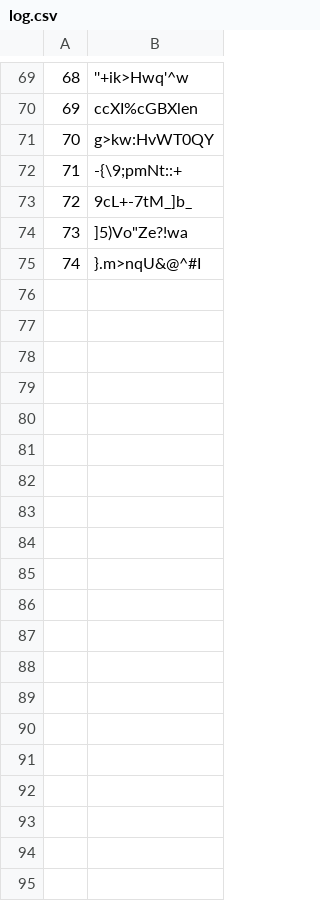
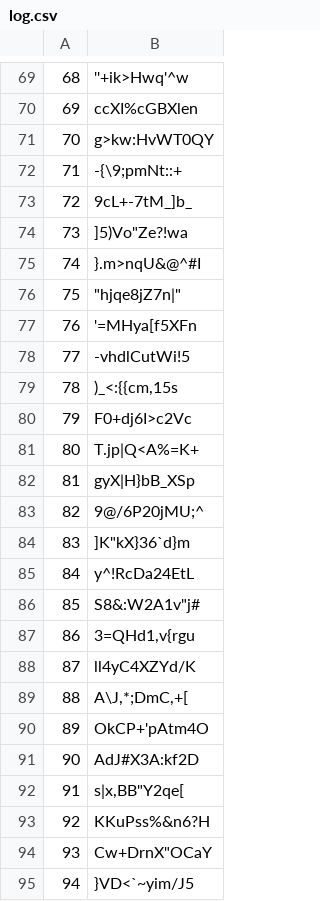
Before and after one commit to tiburcioMartim/carry-out-school-registration, a CSV file: log.csv, drawn as a sheet; only a part is shown, gaps mark what is left out; the diff covers the shown part only; the diff names each change by its address in the sheet, - before the commit and + after, or states it on an @@ line.

```diff
--- a/log.csv
+++ b/log.csv
+row 76: 75 | "hjqe8jZ7n|"
+row 77: 76 | '=MHya[f5XFn
+row 78: 77 | -vhdlCutWi!5
+row 79: 78 | )_<:{{cm,15s
+row 80: 79 | F0+dj6I>c2Vc
+row 81: 80 | T.jp|Q<A%=K+
+row 82: 81 | gyX|H}bB_XSp
+row 83: 82 | 9@/6P20jMU;^
+row 84: 83 | ]K"kX}36`d}m
+row 85: 84 | y^!RcDa24EtL
+row 86: 85 | S8&:W2A1v"j#
+row 87: 86 | 3=QHd1,v{rgu
+row 88: 87 | ll4yC4XZYd/K
+row 89: 88 | A\J,*;DmC,+[
+row 90: 89 | OkCP+'pAtm4O
+row 91: 90 | AdJ#X3A:kf2D
+row 92: 91 | s|x,BB"Y2qe[
+row 93: 92 | KKuPss%&n6?H
+row 94: 93 | Cw+DrnX"OCaY
+row 95: 94 | }VD<`~yim/J5
```
Also changed, not shown: 17 added rows elsewhere in this file, 2 other files.
